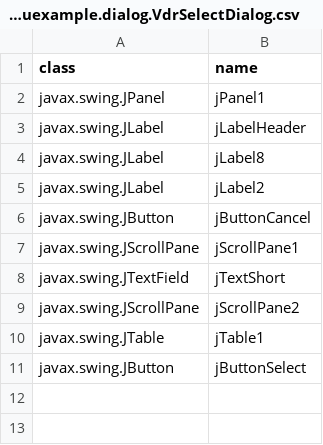
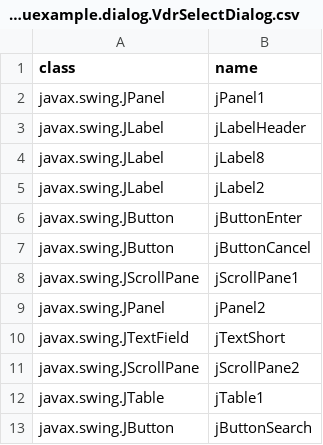
Before and after one commit to seasarorg/golf, a CSV file: golf/resources/org.seasar.golf.uexample.dialog.VdrSelectDialog.csv, drawn as a sheet.

Commit message:
git-svn-id: https://www.seasar.org/svn/sandbox/golf/trunk@174 330ffdcb-1ddb-4dd4-8add-47e3d2c5bf7b

```diff
--- a/golf/resources/org.seasar.golf.uexample.dialog.VdrSelectDialog.csv
+++ b/golf/resources/org.seasar.golf.uexample.dialog.VdrSelectDialog.csv
@@ -5,4 +5,6 @@ javax.swing.JLabel,jLabel8
 javax.swing.JLabel,jLabel2
+javax.swing.JButton,jButtonEnter
 javax.swing.JButton,jButtonCancel
 javax.swing.JScrollPane,jScrollPane1
+javax.swing.JPanel,jPanel2
 javax.swing.JTextField,jTextShort
@@ -10,2 +12,2 @@ javax.swing.JScrollPane,jScrollPane2
 javax.swing.JTable,jTable1
-javax.swing.JButton,jButtonSelect
+javax.swing.JButton,jButtonSearch
```
Also changed, not shown: 1 other file.
